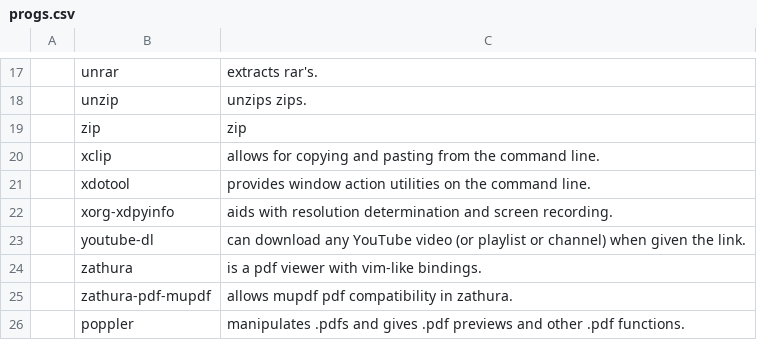
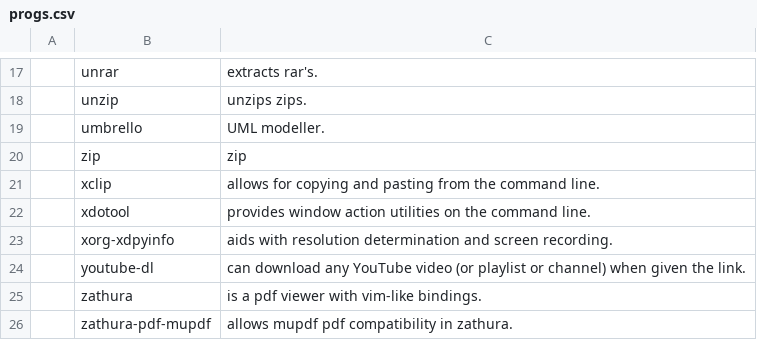
Before and after one commit to GideonWolfe/arch-bootstrap, a CSV file: progs.csv, drawn as a sheet; only a part is shown, gaps mark what is left out; the shorter side is filled out with more unchanged rows; the diff names each change by its address in the sheet, - before the commit and + after, or states it on an @@ line.

Commit message:
umbrello

```diff
--- a/progs.csv
+++ b/progs.csv
+row 19:  | umbrello | UML modeller.
```
